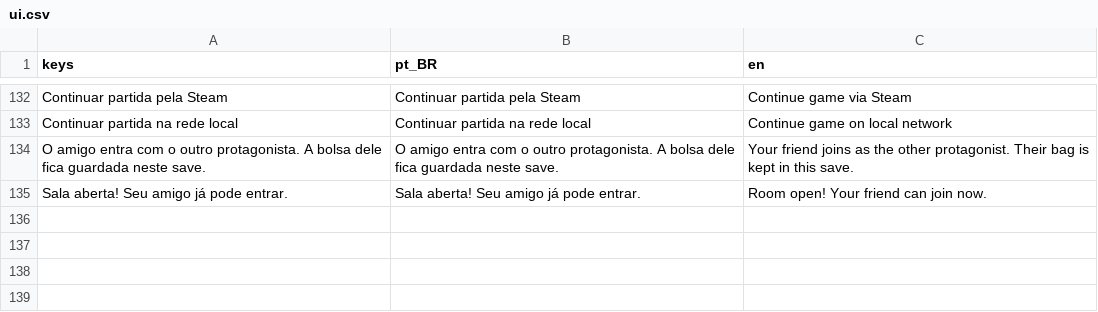
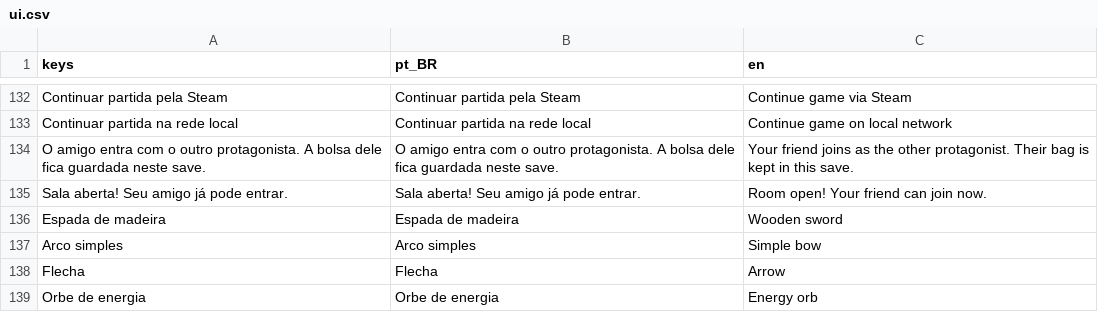
Before and after one commit to HelioConde/Slimekeepers-Lost-Valley, a CSV file: translations/ui.csv, drawn as a sheet; only a part is shown, gaps mark what is left out; the diff names each change by its address in the sheet, - before the commit and + after, or states it on an @@ line.

```diff
--- a/translations/ui.csv
+++ b/translations/ui.csv
+row 136: Espada de madeira | Espada de madeira | Wooden sword
+row 137: Arco simples | Arco simples | Simple bow
+row 138: Flecha | Flecha | Arrow
+row 139: Orbe de energia | Orbe de energia | Energy orb
```
Also changed, not shown: 29 other files.
